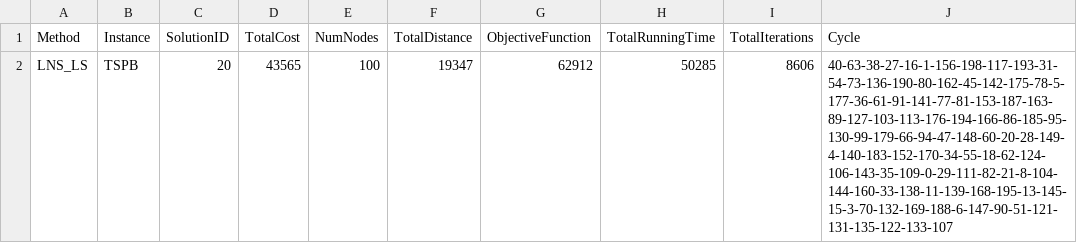
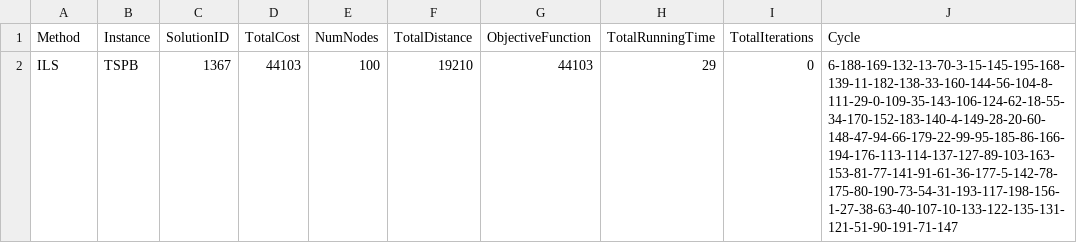
Before and after one commit to patrickmolina1/Evolutionary-Computation, a CSV file: raw_data/bestTSPB.csv, drawn as a sheet; removed rows and columns are numbered as before the commit, all else as after; the diff names each change by its address in the sheet, - before the commit and + after, or states it on an @@ line.

```diff
--- a/raw_data/bestTSPB.csv
+++ b/raw_data/bestTSPB.csv
-row 2: LNS_LS | TSPB | 20 | 43565 | 100 | 19347 | 62912 | 50285 | 8606 | 40-63-38-27-16-1-156-198-117-193-31-54-73-136-190-80-162-45-142-175-78-5-177-36-61-91-141-77-81-153-187-163-89-127-103-113-176-194-166-86-185-95-130-99-179-66-94-47-148-60-20-28-149-4-140-183-152-170-34-55-18-62-124-106-143-35-109-0-29-111-82-21-8-104-144-160-33-138-11-139-168-195-13-145-15-3-70-132-169-188-6-147-90-51-121-131-135-122-133-107
+row 2: ILS | TSPB | 1367 | 44103 | 100 | 19210 | 44103 | 29 | 0 | 6-188-169-132-13-70-3-15-145-195-168-139-11-182-138-33-160-144-56-104-8-111-29-0-109-35-143-106-124-62-18-55-34-170-152-183-140-4-149-28-20-60-148-47-94-66-179-22-99-95-185-86-166-194-176-113-114-137-127-89-103-163-153-81-77-141-91-61-36-177-5-142-78-175-80-190-73-54-31-193-117-198-156-1-27-38-63-40-107-10-133-122-135-131-121-51-90-191-71-147
```
Also changed, not shown: raw_data/bestTSPA.csv, src/Results/GlobalConvexity/TSPA/TSPA_greedyLocalSearch_solutions.csv, 6 other files.
